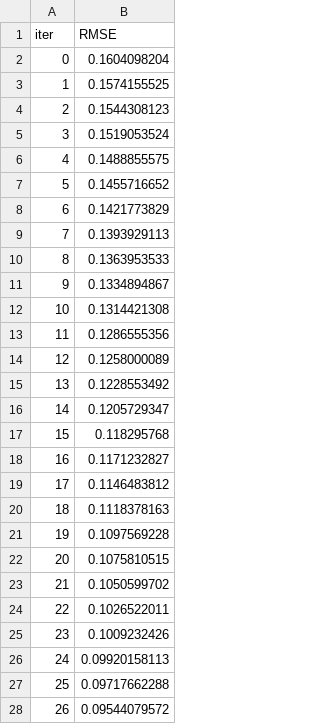
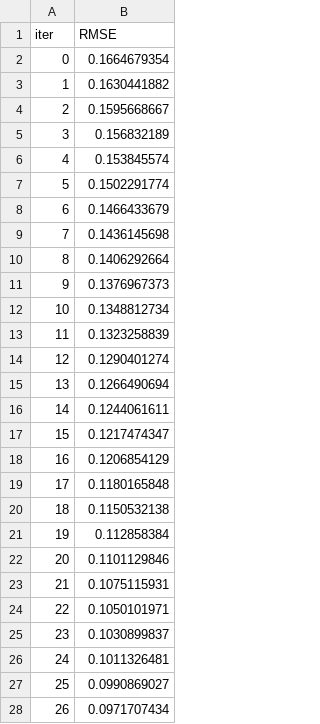
Before and after one commit to ByteLounge/sar-crop-intelligence, a TSV file: catboost_info/learn_error.tsv, drawn as a sheet; only a part is shown; the diff covers the shown part only.

```diff
--- a/catboost_info/learn_error.tsv
+++ b/catboost_info/learn_error.tsv
@@ -1,28 +1,28 @@
 iter	RMSE
-0	0.1604098204
-1	0.1574155525
-2	0.1544308123
-3	0.1519053524
-4	0.1488855575
-5	0.1455716652
-6	0.1421773829
-7	0.1393929113
-8	0.1363953533
-9	0.1334894867
-10	0.1314421308
-11	0.1286555356
-12	0.1258000089
-13	0.1228553492
-14	0.1205729347
-15	0.118295768
-16	0.1171232827
-17	0.1146483812
-18	0.1118378163
-19	0.1097569228
-20	0.1075810515
-21	0.1050599702
-22	0.1026522011
-23	0.1009232426
-24	0.09920158113
-25	0.09717662288
-26	0.09544079572
+0	0.1664679354
+1	0.1630441882
+2	0.1595668667
+3	0.156832189
+4	0.153845574
+5	0.1502291774
+6	0.1466433679
+7	0.1436145698
+8	0.1406292664
+9	0.1376967373
+10	0.1348812734
+11	0.1323258839
+12	0.1290401274
+13	0.1266490694
+14	0.1244061611
+15	0.1217474347
+16	0.1206854129
+17	0.1180165848
+18	0.1150532138
+19	0.112858384
+20	0.1101129846
+21	0.1075115931
+22	0.1050101971
+23	0.1030899837
+24	0.1011326481
+25	0.0990869027
+26	0.0971707434
```
Also changed, not shown: 23 edited cells elsewhere in this file, catboost_info/time_left.tsv, 2 other files.
